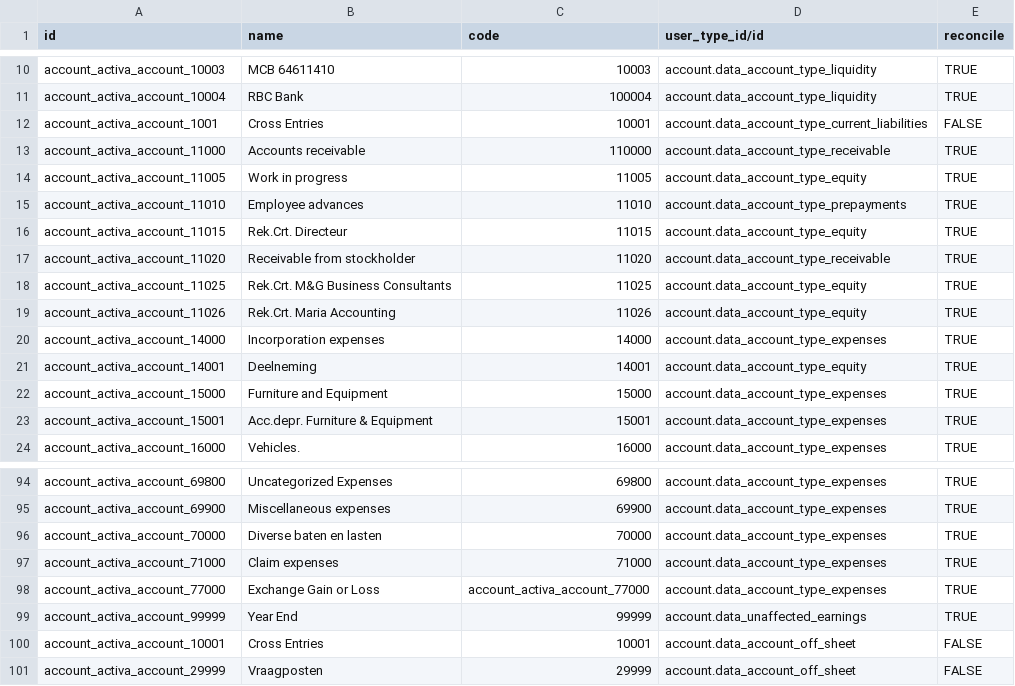
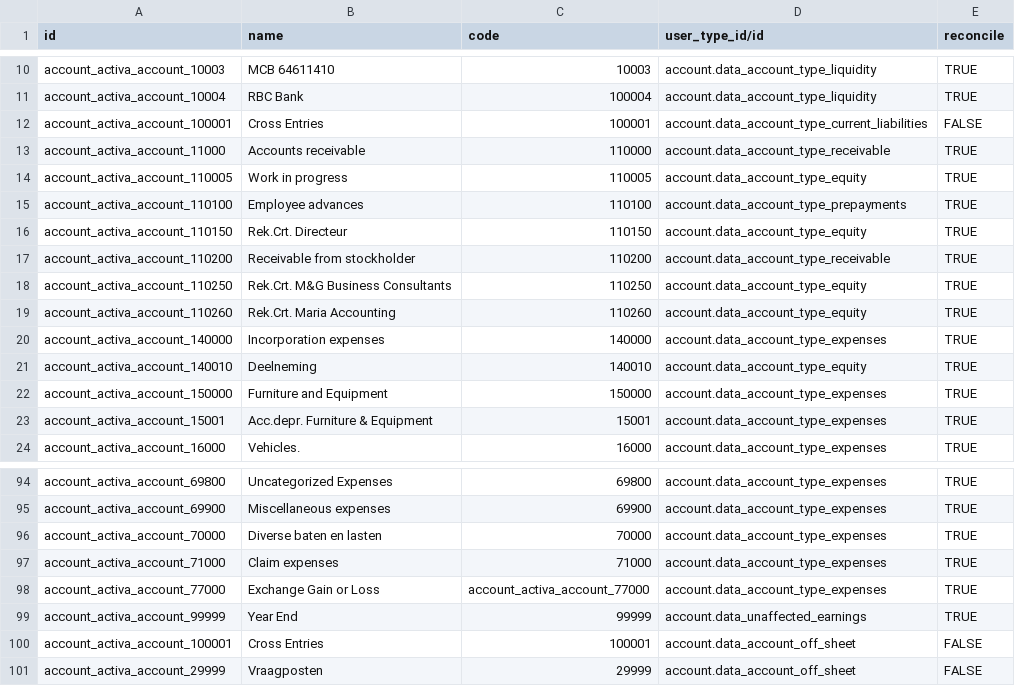
Before and after one commit to SMART-OBC/Maria, a CSV file: l10n_carcao_maria/data/account.account.csv, drawn as a sheet; only a part is shown, gaps mark what is left out.

Commit message:
[ADD]

```diff
--- a/l10n_carcao_maria/data/account.account.csv
+++ b/l10n_carcao_maria/data/account.account.csv
@@ -11,13 +11,13 @@
 "account_activa_account_10004","RBC Bank","100004","account.data_account_type_liquidity","TRUE"
-"account_activa_account_1001","Cross Entries","10001","account.data_account_type_current_liabilities","FALSE"
+"account_activa_account_100001","Cross Entries","100001","account.data_account_type_current_liabilities","FALSE"
 "account_activa_account_11000","Accounts receivable","110000","account.data_account_type_receivable","TRUE"
-"account_activa_account_11005","Work in progress","11005","account.data_account_type_equity","TRUE"
-"account_activa_account_11010","Employee advances","11010","account.data_account_type_prepayments","TRUE"
-"account_activa_account_11015","Rek.Crt. Directeur","11015","account.data_account_type_equity","TRUE"
-"account_activa_account_11020","Receivable from stockholder","11020","account.data_account_type_receivable","TRUE"
-"account_activa_account_11025","Rek.Crt. M&G Business Consultants","11025","account.data_account_type_equity","TRUE"
-"account_activa_account_11026","Rek.Crt. Maria Accounting","11026","account.data_account_type_equity","TRUE"
-"account_activa_account_14000","Incorporation expenses","14000","account.data_account_type_expenses","TRUE"
-"account_activa_account_14001","Deelneming","14001","account.data_account_type_equity","TRUE"
-"account_activa_account_15000","Furniture and Equipment","15000","account.data_account_type_expenses","TRUE"
+"account_activa_account_110005","Work in progress","110005","account.data_account_type_equity","TRUE"
+"account_activa_account_110100","Employee advances","110100","account.data_account_type_prepayments","TRUE"
+"account_activa_account_110150","Rek.Crt. Directeur","110150","account.data_account_type_equity","TRUE"
+"account_activa_account_110200","Receivable from stockholder","110200","account.data_account_type_receivable","TRUE"
+"account_activa_account_110250","Rek.Crt. M&G Business Consultants","110250","account.data_account_type_equity","TRUE"
+"account_activa_account_110260","Rek.Crt. Maria Accounting","110260","account.data_account_type_equity","TRUE"
+"account_activa_account_140000","Incorporation expenses","140000","account.data_account_type_expenses","TRUE"
+"account_activa_account_140010","Deelneming","140010","account.data_account_type_equity","TRUE"
+"account_activa_account_150000","Furniture and Equipment","150000","account.data_account_type_expenses","TRUE"
 "account_activa_account_15001","Acc.depr. Furniture & Equipment","15001","account.data_account_type_expenses","TRUE"
@@ -99,3 +99,3 @@
 "account_activa_account_99999","Year End","99999","account.data_unaffected_earnings","TRUE"
-"account_activa_account_10001","Cross Entries","10001","account.data_account_off_sheet","FALSE"
+"account_activa_account_100001","Cross Entries","100001","account.data_account_off_sheet","FALSE"
 "account_activa_account_29999","Vraagposten","29999","account.data_account_off_sheet","FALSE"
```
